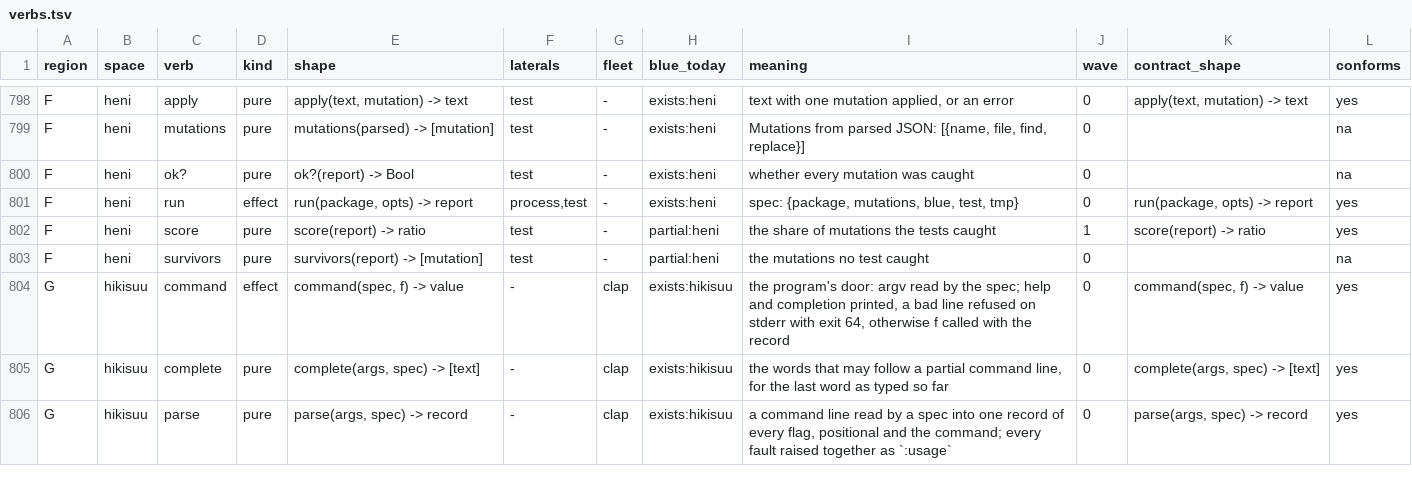
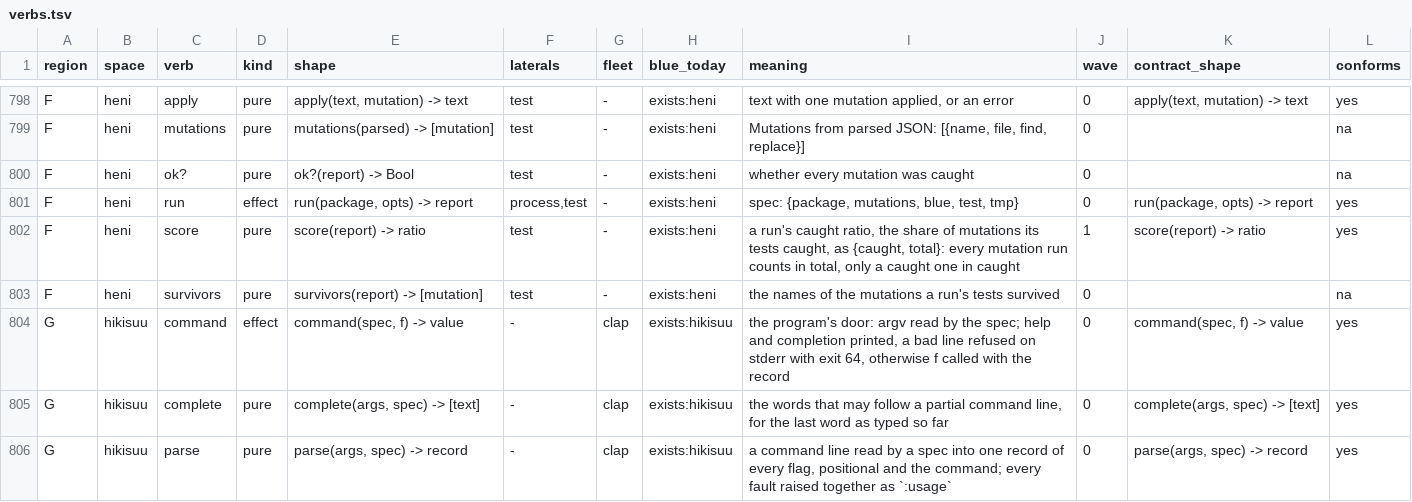
Before and after one commit to pleme-io/blue, a TSV file: docs/verbs/merged/verbs.tsv, drawn as a sheet; only a part is shown, gaps mark what is left out.

Commit message:
heni: each package's caught ratio is a ratchet (H6 first step)
heni gains score (the planned verb: caught over total, as {caught, total}),
fell? (a ratio below a recorded one, compared without division; a package
whose mutations all vanished fell), survivors (the names a run's tests
survived) and sound? (control passed, nothing refused or blind). The verb
graph rows for score and survivors move from partial to exists.

gen/heni-gate.b, the heni-mutations check, now holds every package at the
ratio recorded in bidamas/heni/ratio.baseline, a hadome file with two rows
per package (heni-caught, heni-total). A package whose ratio falls fails and
the gate names the package and its survivors; a package with no row fails
until recorded; a control failure, a refused or a blind mutation still fail
outright. A risen ratio or a row no mutation file names is an advisory. The
one writer of the baseline is `blue gen/heni-gate.b record`; it refuses an
unsound run, and a fall needs `--receipt "<why>"`, kept as a comment like
reuse.baseline's receipts. Recorded today: 37 packages, every one at
caught == total.

Red run (2026-11-06, a scratch BLUE_PATH root holding heni, shinsuu and
settei so only two packages run): a third shinsuu mutation that rewrites
moduledoc prose ("the digit that is a letter" to "a numeral") survives, and
`blue test gen/heni-gate.b` exits 1:
  shinsuu: caught 2/3, below its recorded 2/2; survived: moduledoc prose nothing checks
  FAIL every package holds its recorded caught ratio
  4 test(s): 3 passed, 1 failed
With the mutation removed the same run exits 0, 4 passed. The fixture tests
in the gate pin the same message, a held recorded survivor, the unrecorded
refusal and the baseline round trip.

cargo test --workspace --exclude blue-lang-wasm green; blue census . green;
nix run .#regen refreshed verbs.tsv, word_shapes tables, CATALOG, README,
llms-full.

```diff
--- a/docs/verbs/merged/verbs.tsv
+++ b/docs/verbs/merged/verbs.tsv
@@ -801,4 +801,4 @@ F	heni	ok?	pure	ok?(report) -> Bool	test	-	exists:heni	whether every mutation wa
 F	heni	run	effect	run(package, opts) -> report	process,test	-	exists:heni	spec: {package, mutations, blue, test, tmp}	0	run(package, opts) -> report	yes
-F	heni	score	pure	score(report) -> ratio	test	-	partial:heni	the share of mutations the tests caught	1	score(report) -> ratio	yes
-F	heni	survivors	pure	survivors(report) -> [mutation]	test	-	partial:heni	the mutations no test caught	0		na
+F	heni	score	pure	score(report) -> ratio	test	-	exists:heni	a run's caught ratio, the share of mutations its tests caught, as {caught, total}: every mutation run counts in total, only a caught one in caught	1	score(report) -> ratio	yes
+F	heni	survivors	pure	survivors(report) -> [mutation]	test	-	exists:heni	the names of the mutations a run's tests survived	0		na
 G	hikisuu	command	effect	command(spec, f) -> value	-	clap	exists:hikisuu	the program's door: argv read by the spec; help and completion printed, a bad line refused on stderr with exit 64, otherwise f called with the record	0	command(spec, f) -> value	yes
```
Also changed, not shown: 9 other files.
